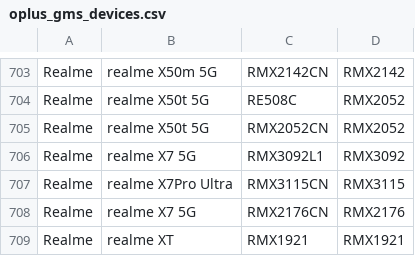
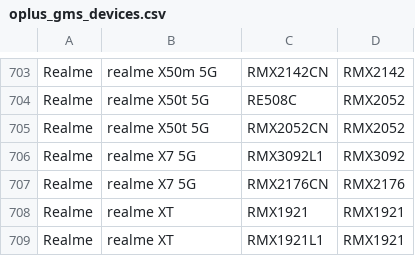
Before and after one commit to Soar1989/get_android_data, a CSV file: data/oplus_gms_devices.csv, drawn as a sheet; only a part is shown, gaps mark what is left out; the shorter side is filled out with more unchanged rows.

```diff
--- a/data/oplus_gms_devices.csv
+++ b/data/oplus_gms_devices.csv
@@ -706,3 +706,2 @@ Realme,realme X50t 5G,RMX2052CN,RMX2052
 Realme,realme X7 5G,RMX3092L1,RMX3092
-Realme,realme X7Pro Ultra,RMX3115CN,RMX3115
 Realme,realme X7 5G,RMX2176CN,RMX2176
```
Also changed, not shown: data/miui_global_rom.csv, data/miui_rom.csv.
